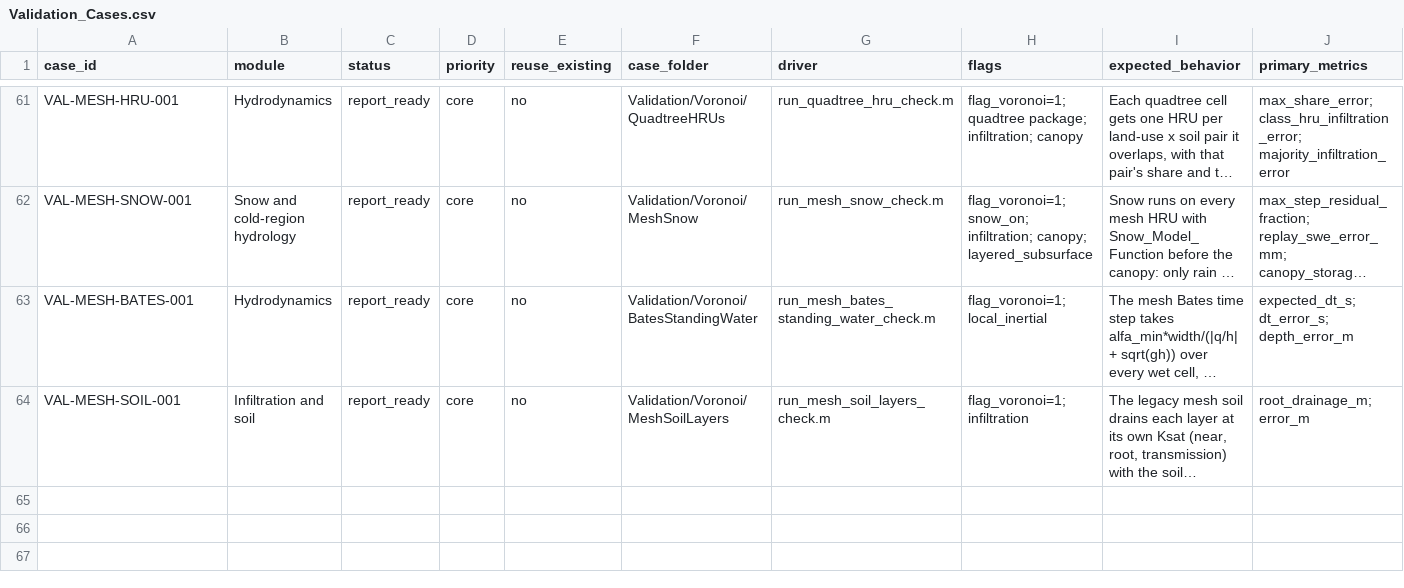
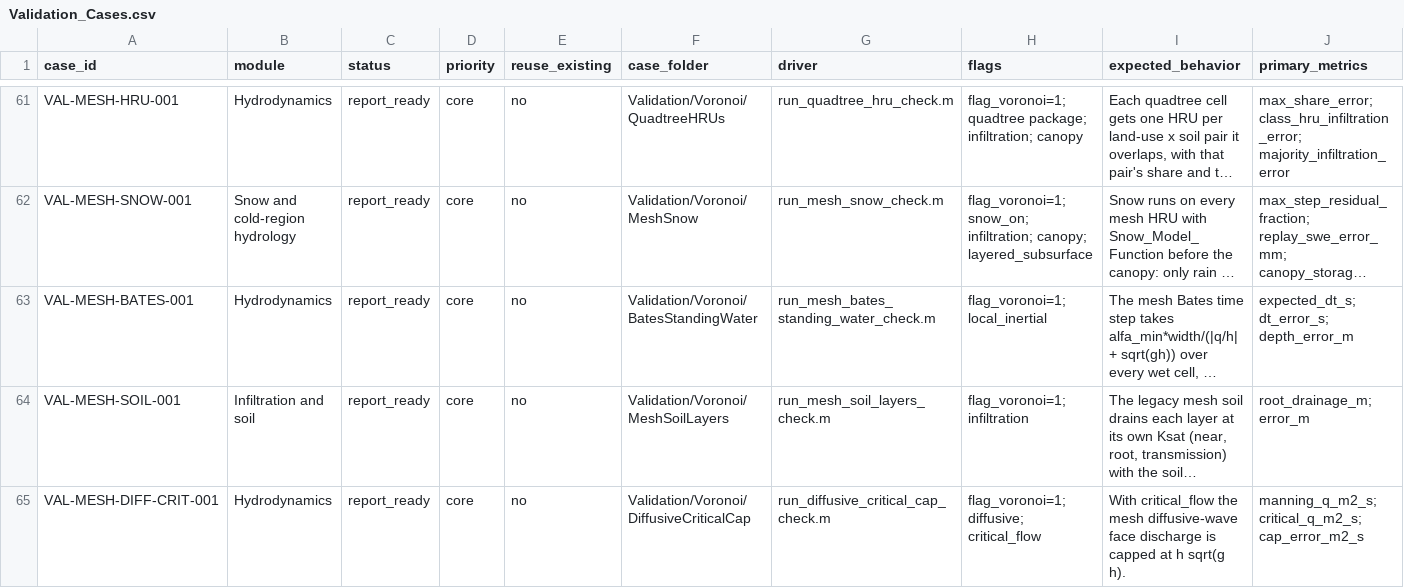
Before and after one commit to marcusnobrega-eng/HydroPol2D, a CSV file: Validation/Validation_Cases.csv, drawn as a sheet; only a part is shown, gaps mark what is left out; long unchanged cells end in …; rows hold the shown columns only; the diff names each change by its address in the sheet, - before the commit and + after, or states it on an @@ line.

Commit message:
Mesh diffusive flux is capped at critical flow (L24)
With critical_flow on, HydroPol2D-Python caps the mesh diffusive-wave face
discharge at h sqrt(g h). MATLAB had no cap, so on steep, smooth ground the
diffusive wave passed more water than a critical section can.
Voronoi_Diffusive_Face_Flux and Voronoi_Diffusive_Step take critical_flow,
and HydroPol2D_Voronoi_Run passes the case's setting.

Check: VAL-MESH-DIFF-CRIT-001. A 1 m drop with n = 0.01 is capped at
0.28 m2/s, where Manning gives 2.37 m2/s.

```diff
--- a/Validation/Validation_Cases.csv
+++ b/Validation/Validation_Cases.csv
+row 65: VAL-MESH-DIFF-CRIT-001 | Hydrodynamics | report_ready | core | no | Validation/Voronoi/DiffusiveCriticalCap | run_diffusive_critical_cap_check.m | flag_voronoi=1; diffusive; critical_flow | With critical_flow the mesh diffusive-wave face discharge is capped at h sqrt(g h). | manning_q_m2_s; critical_q_m2_s; cap_error_m2_s
```
Also changed, not shown: 6 other files.
